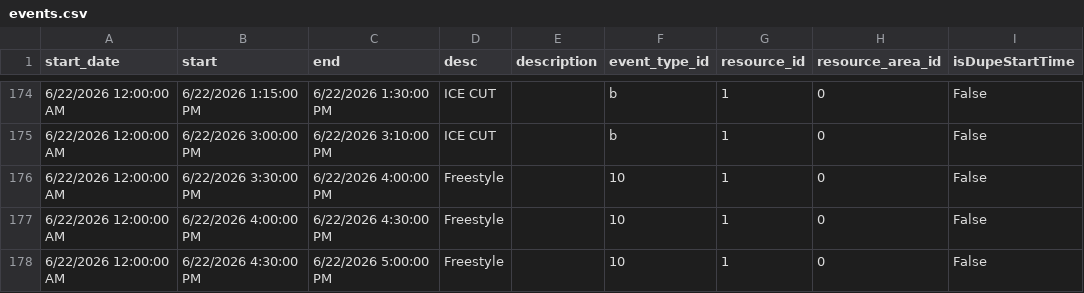
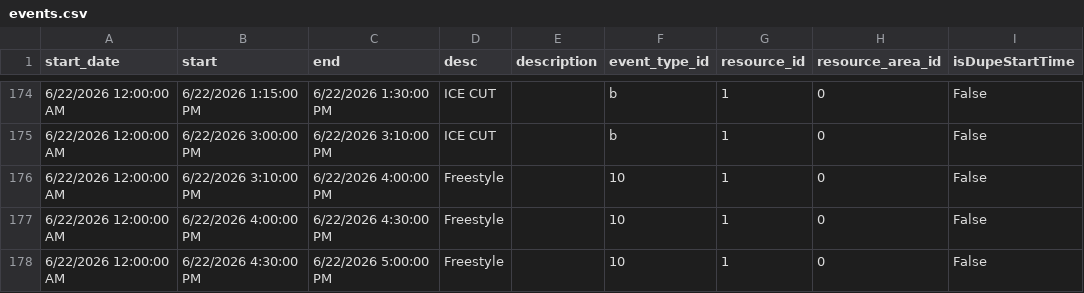
Before and after one commit to epicentr/aerodrome-ical-proxy, a CSV file: events.csv, drawn as a sheet; only a part is shown, gaps mark what is left out; the diff names each change by its address in the sheet, - before the commit and + after, or states it on an @@ line.

Commit message:
Update calendar data
Diff summary:
diff --git a/events.csv b/events.csv
index 9babe06..6baee95 100644
--- a/events.csv
+++ b/events.csv
@@ -176 +176 @@ start_date,start,end,desc,description,event_type_id,resource_id,resource_area_id
-6/22/2026 12:00:00 AM,6/22/2026 3:30:00 PM,6/22/2026 4:00:00 PM,Freestyle,,10,1,0,False,,#0ae8ea
+6/22/2026 12:00:00 AM,6/22/2026 3:10:00 PM,6/22/2026 4:00:00 PM,Freestyle,,10,1,0,False,,#0ae8ea

```diff
--- a/events.csv
+++ b/events.csv
-B176 (start): 6/22/2026 3:30:00 PM
+B176 (start): 6/22/2026 3:10:00 PM
```
Also changed, not shown: 6 other files.
